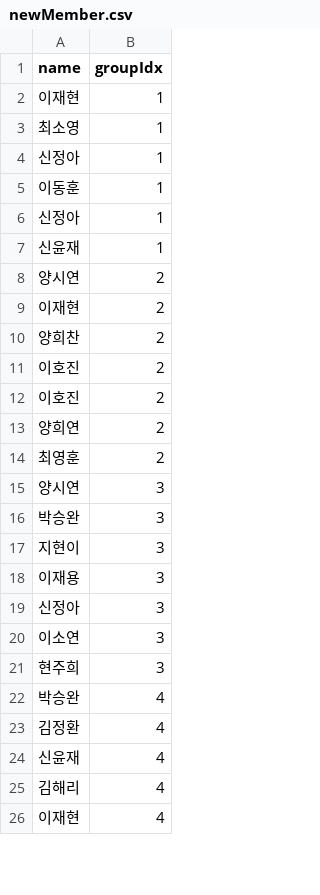
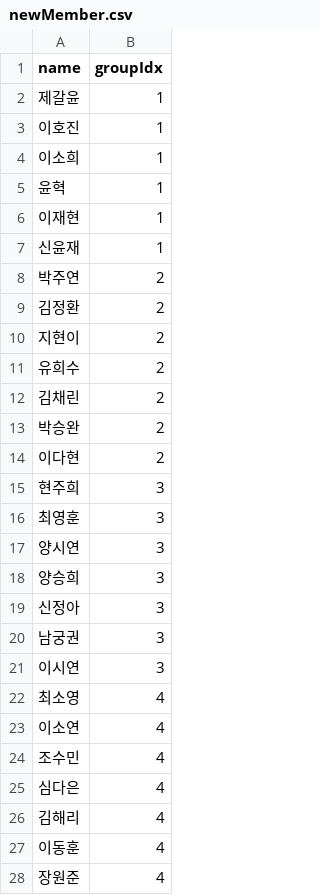
Before and after one commit to kkoon9/SOPT_SERVER, a CSV file: project2_lv3/public/csvs/newMember.csv, drawn as a sheet; only a part is shown; the diff covers the shown part only.

```diff
--- a/project2_lv3/public/csvs/newMember.csv
+++ b/project2_lv3/public/csvs/newMember.csv
@@ -1,26 +1,28 @@
 "name","groupIdx"
+"제갈윤","1"
+"이호진","1"
+"이소희","1"
+"윤혁","1"
 "이재현","1"
-"최소영","1"
-"신정아","1"
-"이동훈","1"
-"신정아","1"
 "신윤재","1"
-"양시연","2"
-"이재현","2"
-"양희찬","2"
-"이호진","2"
-"이호진","2"
-"양희연","2"
-"최영훈","2"
+"박주연","2"
+"김정환","2"
+"지현이","2"
+"유희수","2"
+"김채린","2"
+"박승완","2"
+"이다현","2"
+"현주희","3"
+"최영훈","3"
 "양시연","3"
-"박승완","3"
-"지현이","3"
-"이재용","3"
+"양승희","3"
 "신정아","3"
-"이소연","3"
-"현주희","3"
-"박승완","4"
-"김정환","4"
-"신윤재","4"
+"남궁권","3"
+"이시연","3"
+"최소영","4"
+"이소연","4"
+"조수민","4"
+"심다은","4"
 "김해리","4"
-"이재현","4"
+"이동훈","4"
+"장원준","4"
```
Also changed, not shown: 3 added rows, 5 removed rows and 9 edited cells elsewhere in this file, 1 other file.
